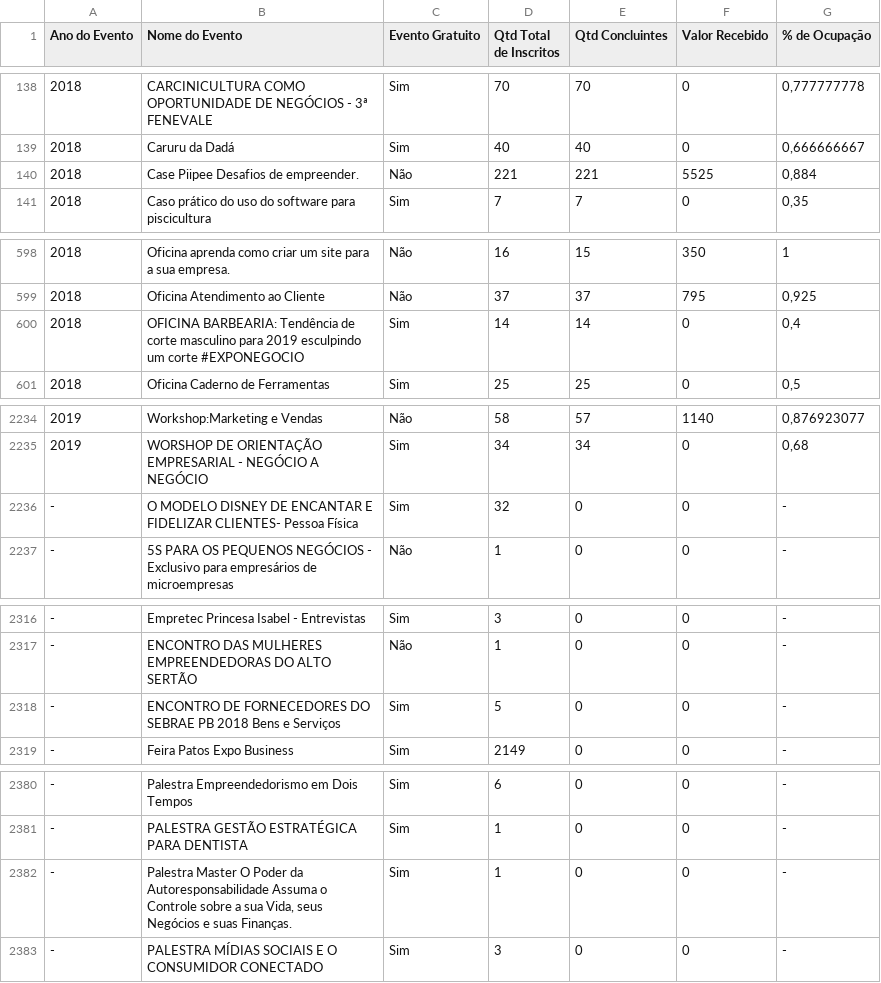
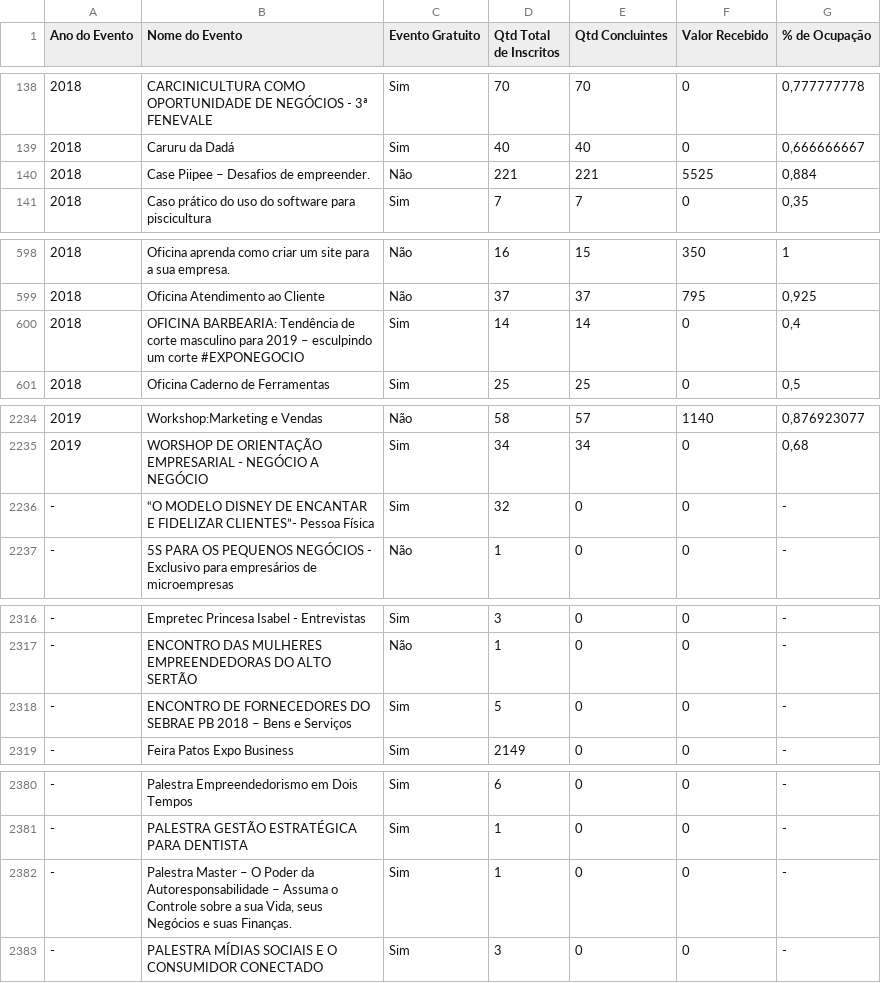
Before and after one commit to ismaelnobrega/projeto, a CSV file: dados_eventos.csv, drawn as a sheet; only a part is shown, gaps mark what is left out; the diff covers the shown part only; the diff names each change by its address in the sheet, - before the commit and + after, or states it on an @@ line.

```diff
--- a/dados_eventos.csv
+++ b/dados_eventos.csv
-B140 (Nome do Evento): Case Piipee Desafios de empreender.
+B140 (Nome do Evento): Case Piipee – Desafios de empreender.
-B600 (Nome do Evento): …para 2019 esculpindo um…
+B600 (Nome do Evento): …para 2019 – esculpindo um…
-B2236 (Nome do Evento): O MODELO DISNEY DE ENCANTAR E FIDELIZAR CLIENTES- Pessoa Física
+B2236 (Nome do Evento): “O MODELO DISNEY DE ENCANTAR E FIDELIZAR CLIENTES”- Pessoa Física
-B2318 (Nome do Evento): …PB 2018 Bens e…
+B2318 (Nome do Evento): …PB 2018 – Bens e…
-B2382 (Nome do Evento): Palestra Master O Poder da Autoresponsabilidade Assuma o…
+B2382 (Nome do Evento): Palestra Master – O Poder da Autoresponsabilidade – Assuma o…
```
Also changed, not shown: 15 edited cells elsewhere in this file.
